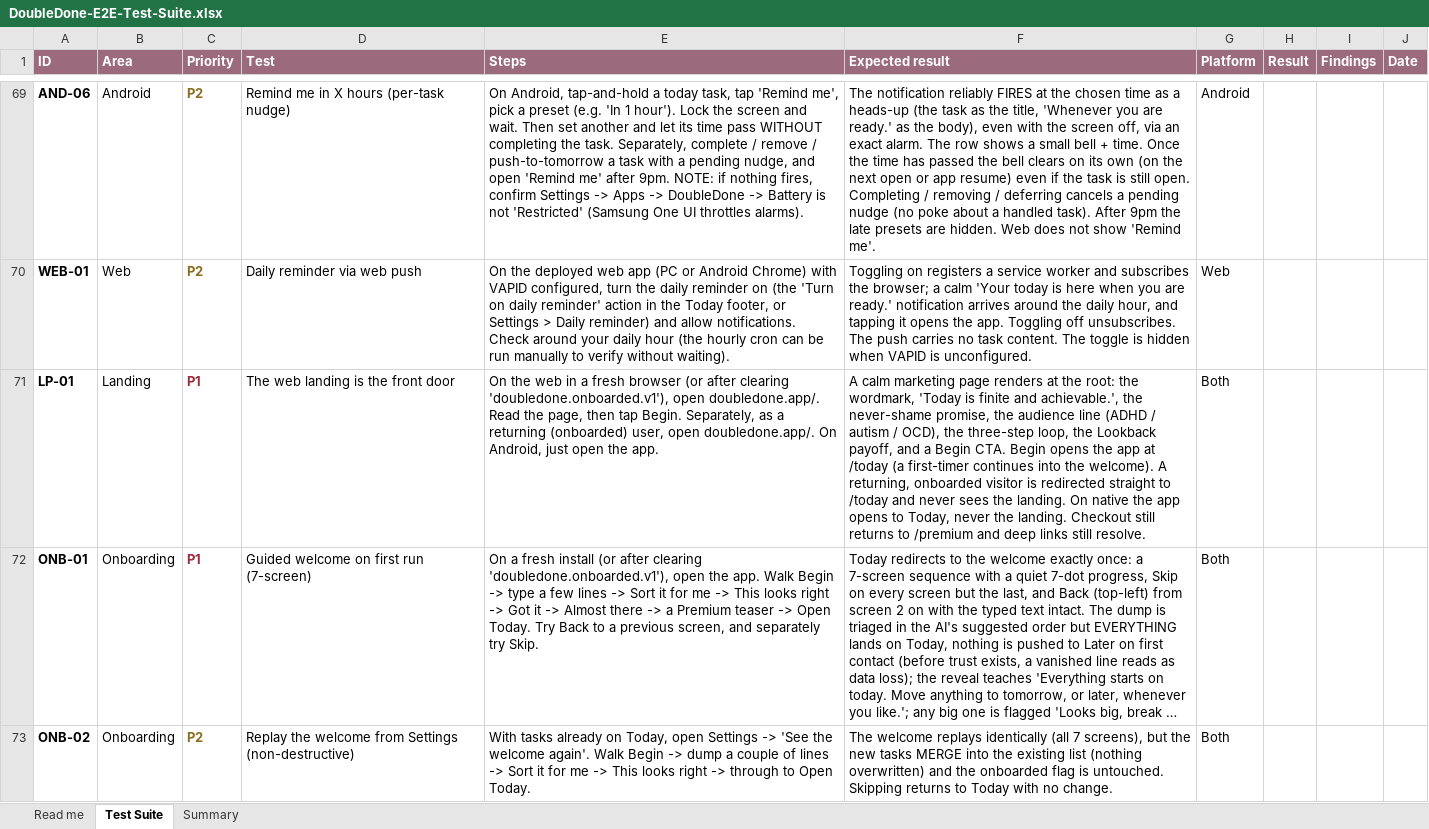
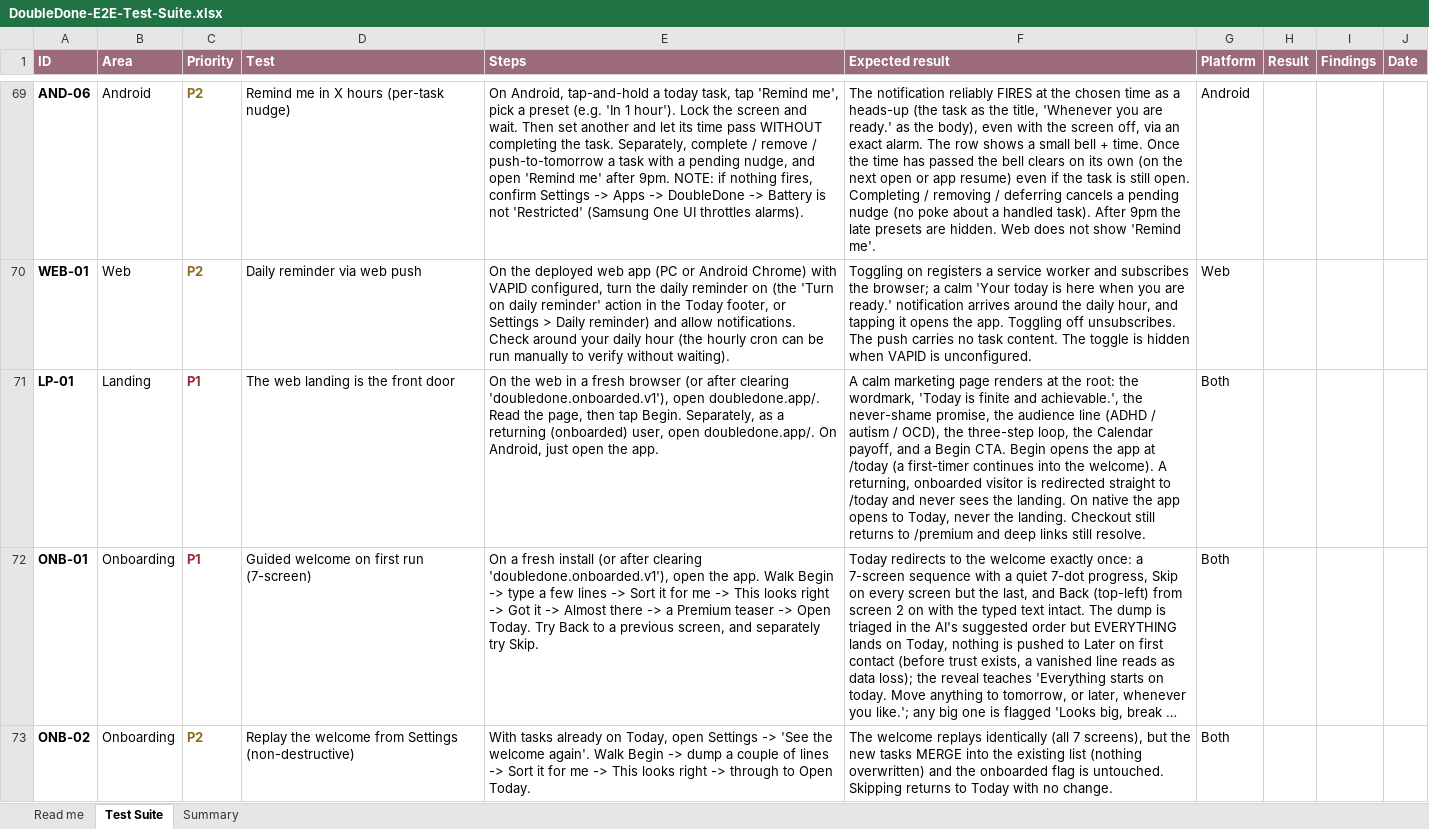
Before and after one commit to melroyds/doubledone, an Excel workbook: docs/qa/DoubleDone-E2E-Test-Suite.xlsx, sheet Test Suite, drawn as a sheet; only a part is shown, gaps mark what is left out; long unchanged cells end in …; values as stored, in another font and other column widths than the file's, no borders; conditional formats not drawn; the diff covers the shown part only; the diff names each change by its address in the sheet, - before the commit and + after, or states it on an @@ line.

```diff
--- a/docs/qa/DoubleDone-E2E-Test-Suite.xlsx (sheet Test Suite)
+++ b/docs/qa/DoubleDone-E2E-Test-Suite.xlsx (sheet Test Suite)
-F71 (Expected result): …loop, the Lookback payoff, and…
+F71 (Expected result): …loop, the Calendar payoff, and…
```
Also changed, not shown: 35 edited cells elsewhere in this sheet, 9 other files.
